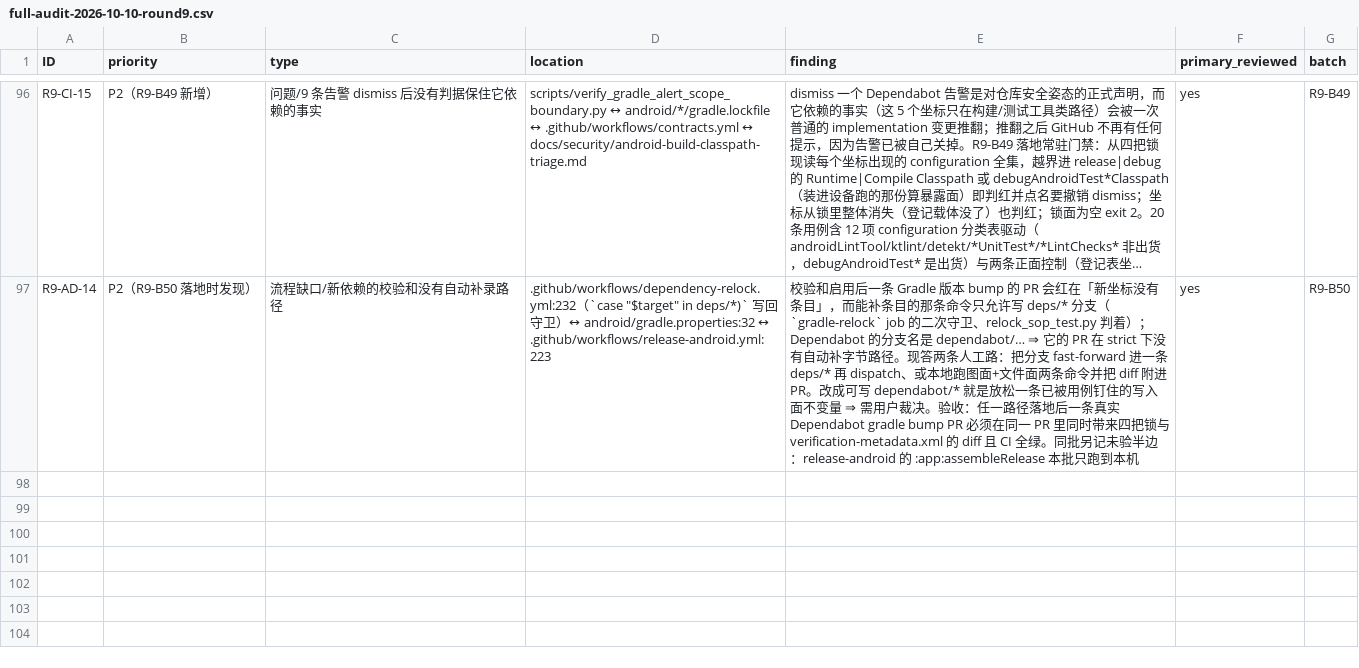
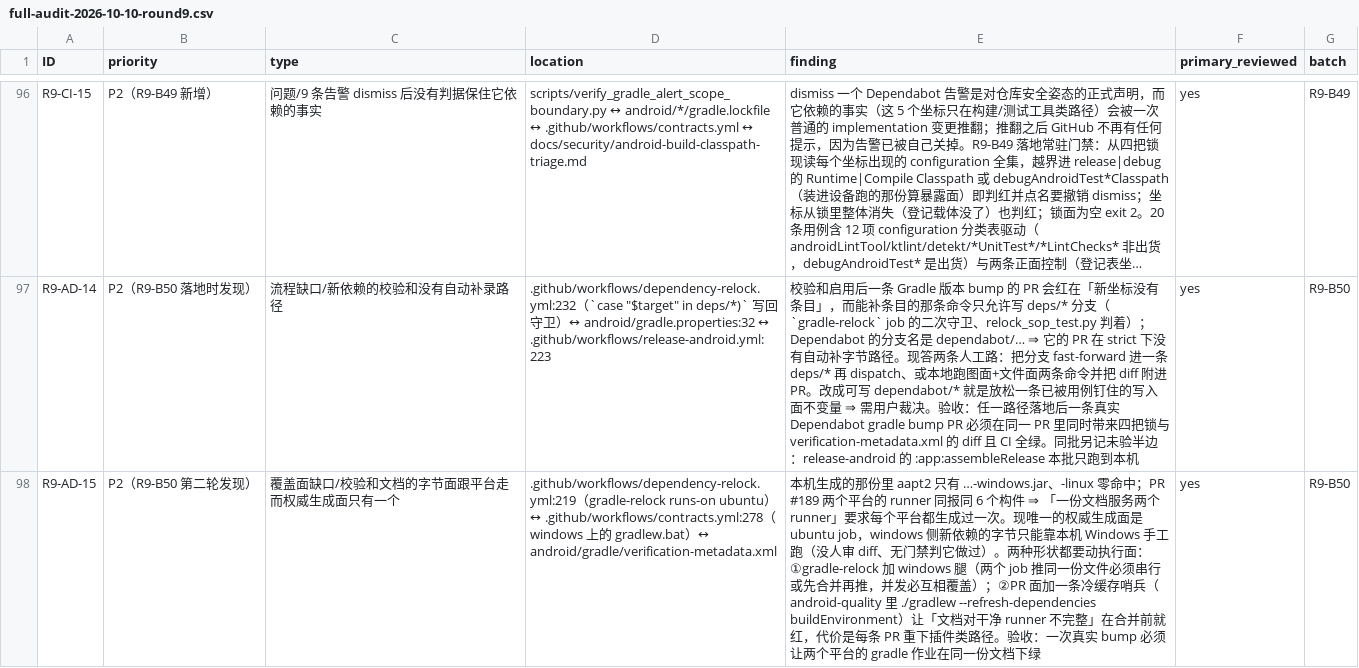
Before and after one commit to bear20252026/aegis-dual-platform, a CSV file: docs/audit/full-audit-2026-10-10-round9.csv, drawn as a sheet; only a part is shown, gaps mark what is left out; long unchanged cells end in …; the diff names each change by its address in the sheet, - before the commit and + after, or states it on an @@ line.

```diff
--- a/docs/audit/full-audit-2026-10-10-round9.csv
+++ b/docs/audit/full-audit-2026-10-10-round9.csv
+row 98: R9-AD-15 | P2（R9-B50 第二轮发现） | 覆盖面缺口/校验和文档的字节面跟平台走而权威生成面只有一个 | .github/workflows/dependency-relock.yml:219（gradle-relock runs-on ubuntu）↔ .github/workflows/contracts.yml:278（windows 上的 gradlew.bat）↔ android/gradle/verification-metadata.xml | 本机生成的那份里 aapt2 只有 …-windows.jar、-linux 零命中；PR #189 两个平台的 runner 同报同 6 个构件 ⇒ 「一份文档服务两个 runner」要求每个平台都生成过一次。现唯一的权威生成面是 ubuntu job，windows 侧新依赖的字节只能靠本机 Windows 手工跑（没人审 diff、无门禁判它做过）。两种形状都要动执行面：①gradle-relock 加 windows 腿（两个 job 推同一份文件必须串行或先合并再推，并发必互相覆盖）；②PR 面加一条冷缓存哨兵（android-quality 里 ./gradlew --refresh-dependencies buildEnvironment）让「文档对干净 runner 不完整」在合并前就红，代价是每条 PR 重下插件类路径。验收：一次真实 bump 必须让两个平台的 gradle 作业在同一份文档下绿 | yes | R9-B50
```
Also changed, not shown: 3 other files.
